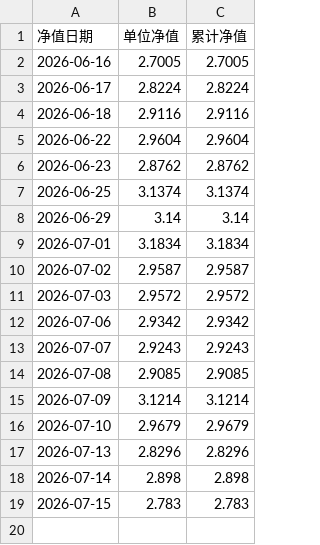
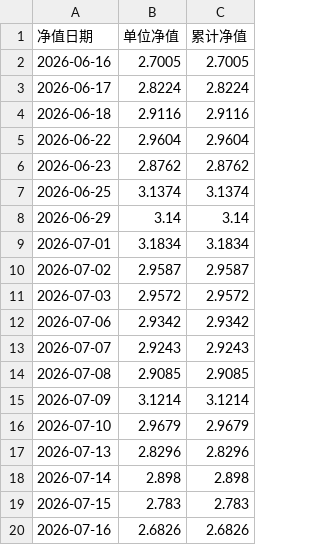
Before and after one commit to tianpeng822-afk/Quant-System, a CSV file: data/001618_history_v2.csv, drawn as a sheet.

Commit message:
chore: force refresh NAV for 2026-07-16 with latest data

```diff
--- a/data/001618_history_v2.csv
+++ b/data/001618_history_v2.csv
@@ -19 +19,2 @@
 2026-07-15,2.783,2.783
+2026-07-16,2.6826,2.6826
```
Also changed, not shown: data/008903_history_v2.csv, data/023977_history_v2.csv, 4 other files.
